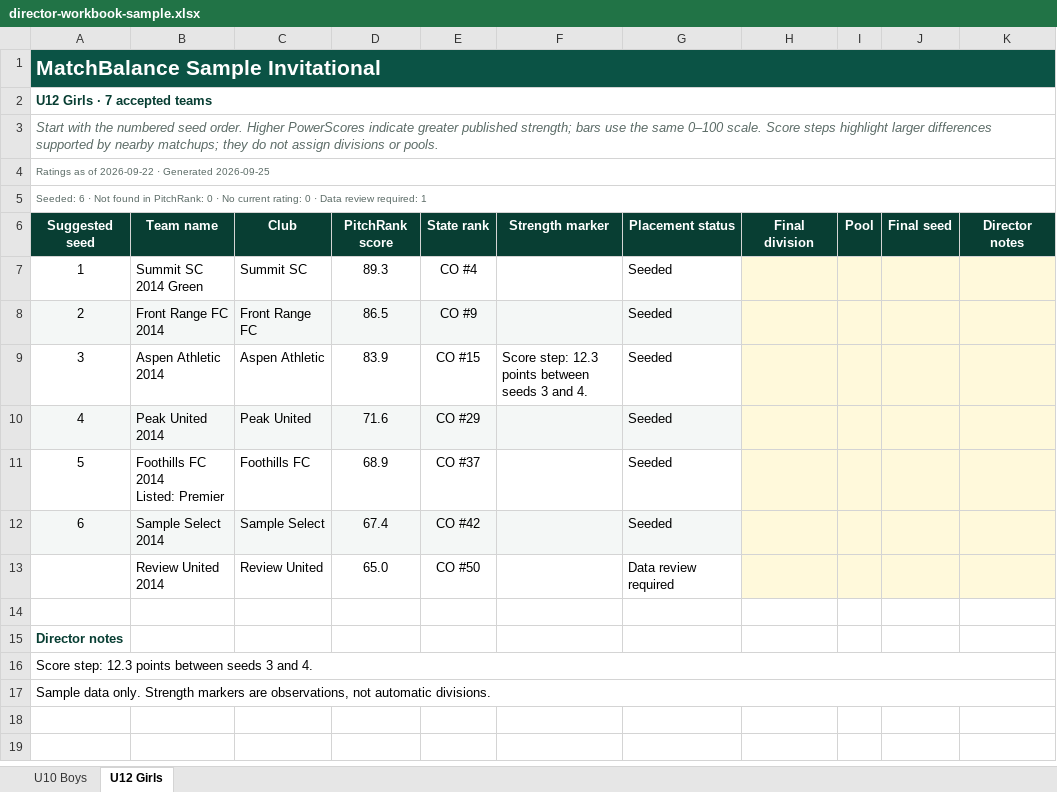
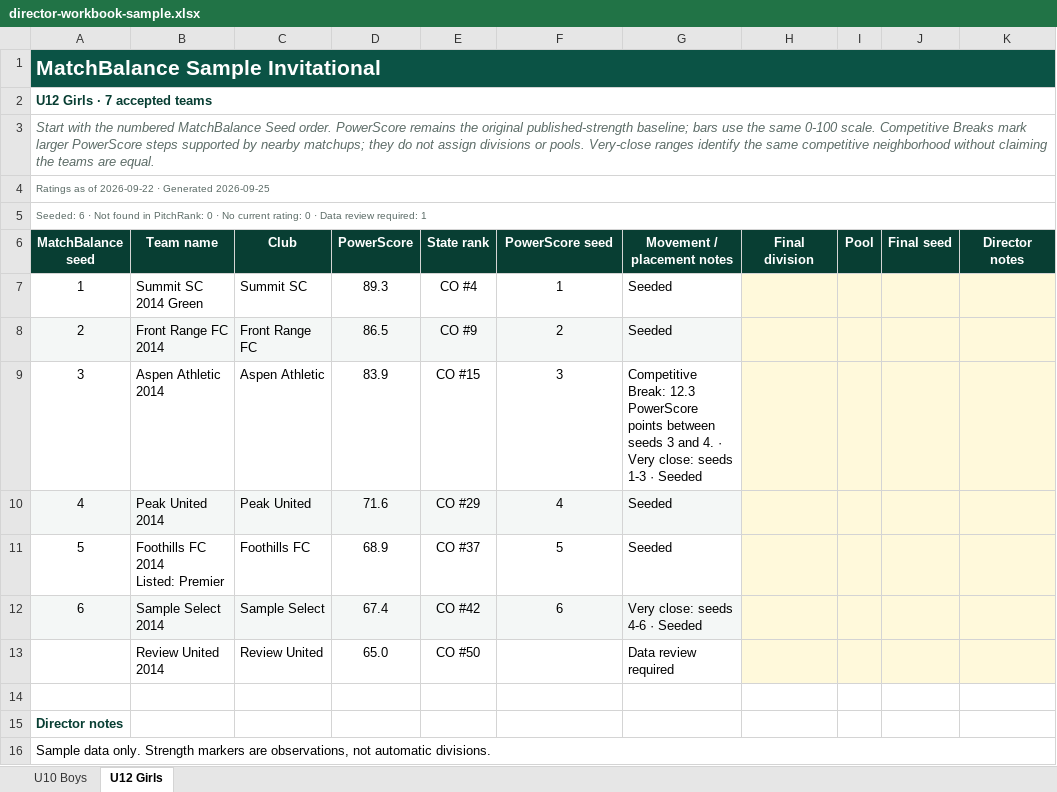
Before and after one commit to dallasheidt14/PitchRank, an Excel workbook: docs/design/matchbalance-excel/director-workbook-sample.xlsx, sheet U12 Girls, drawn as a sheet; values as stored, in another font and other column widths than the file's, no borders; conditional formats and table styles not drawn; the diff names each change by its address in the sheet, - before the commit and + after, or states it on an @@ line.

Commit message:
Refresh MatchBalance samples after renderer update

```diff
--- a/docs/design/matchbalance-excel/director-workbook-sample.xlsx (sheet U12 Girls)
+++ b/docs/design/matchbalance-excel/director-workbook-sample.xlsx (sheet U12 Girls)
@@ column A (MatchBalance seed) renumbered between rows 3 and 16 @@
-D6: PitchRank score
+D6: PowerScore
-F6: Strength marker
+F6: PowerScore seed
-G6: Placement status
+G6: Movement / placement notes
-F7 (PowerScore seed): (empty)
+F7 (PowerScore seed): 1
-F8 (PowerScore seed): (empty)
+F8 (PowerScore seed): 2
-F9 (PowerScore seed): Score step: 12.3 points between seeds 3 and 4.
+F9 (PowerScore seed): 3
-F9 alignment: left
+F9 alignment: center
-G9 (Movement / placement notes): Seeded
+G9 (Movement / placement notes): Competitive Break: 12.3 PowerScore points between seeds 3 and 4. · Very close: seeds 1-3 · Seeded
-F10 (PowerScore seed): (empty)
+F10 (PowerScore seed): 4
-F11 (PowerScore seed): (empty)
+F11 (PowerScore seed): 5
-F12 (PowerScore seed): (empty)
+F12 (PowerScore seed): 6
-G12 (Movement / placement notes): Seeded
+G12 (Movement / placement notes): Very close: seeds 4-6 · Seeded
-row 17: Sample data only. Strength markers are observations, not automatic divisions.
```
Also changed, not shown: sheet U10 Boys, 5 other files.
